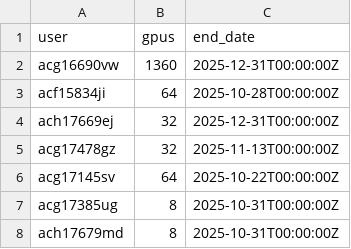
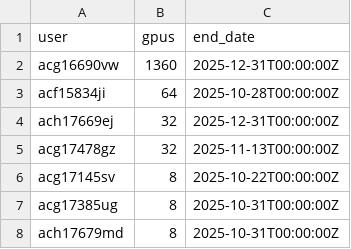
Before and after one commit to llm-jp/cluster-limits, a CSV file: abci.csv, drawn as a sheet.

Commit message:
Update value for acg17145sv in abci.csv

```diff
--- a/abci.csv
+++ b/abci.csv
@@ -5,3 +5,3 @@ ach17669ej,32,2025-12-31T00:00:00Z
 acg17478gz,32,2025-11-13T00:00:00Z
-acg17145sv,64,2025-10-22T00:00:00Z
+acg17145sv,8,2025-10-22T00:00:00Z
 acg17385ug,8,2025-10-31T00:00:00Z
```
